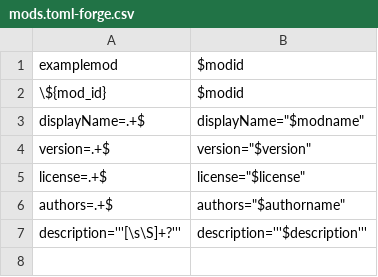
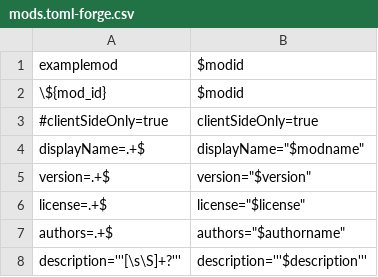
Before and after one commit to lunaticbonnie/stable-fps, a CSV file: overrides/src/main/resources/META-INF/mods.toml-forge.csv, drawn as a sheet.

Commit message:
get forge version from template name

```diff
--- a/overrides/src/main/resources/META-INF/mods.toml-forge.csv
+++ b/overrides/src/main/resources/META-INF/mods.toml-forge.csv
@@ -2,2 +2,3 @@ examplemod; $modid
 \${mod_id}; $modid
+#clientSideOnly=true; clientSideOnly=true
 displayName=.+$; displayName="$modname"
```
Also changed, not shown: 2 other files.
